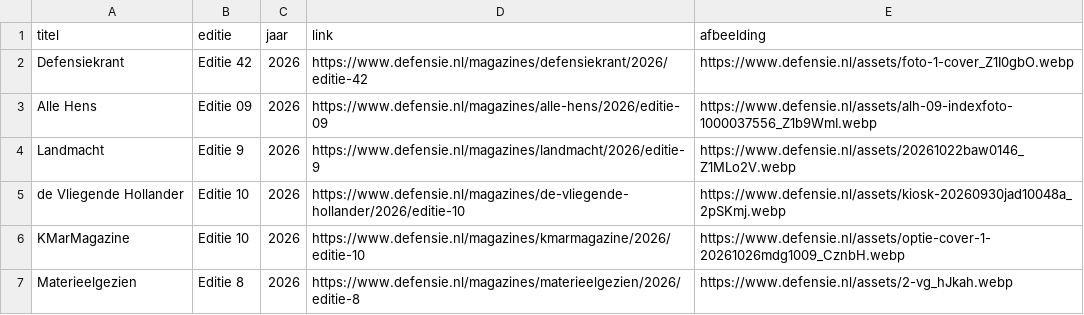
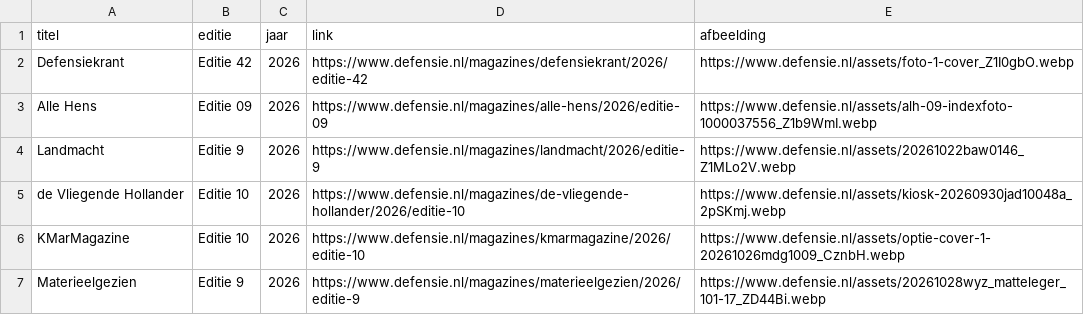
Before and after one commit to NicoSomerwil/yt-defensie-fetcher, a CSV file: data/defensie_magazines.csv, drawn as a sheet.

```diff
--- a/data/defensie_magazines.csv
+++ b/data/defensie_magazines.csv
@@ -6,2 +6,2 @@ de Vliegende Hollander,Editie 10,2026,https://www.defensie.nl/magazines/de-vlieg
 KMarMagazine,Editie 10,2026,https://www.defensie.nl/magazines/kmarmagazine/2026/editie-10,https://www.defensie.nl/assets/optie-cover-1-20261026mdg1009_CznbH.webp
-Materieelgezien,Editie 8,2026,https://www.defensie.nl/magazines/materieelgezien/2026/editie-8,https://www.defensie.nl/assets/2-vg_hJkah.webp
+Materieelgezien,Editie 9,2026,https://www.defensie.nl/magazines/materieelgezien/2026/editie-9,https://www.defensie.nl/assets/20261028wyz_matteleger_101-17_ZD44Bi.webp
```
Also changed, not shown: 1 other file.
